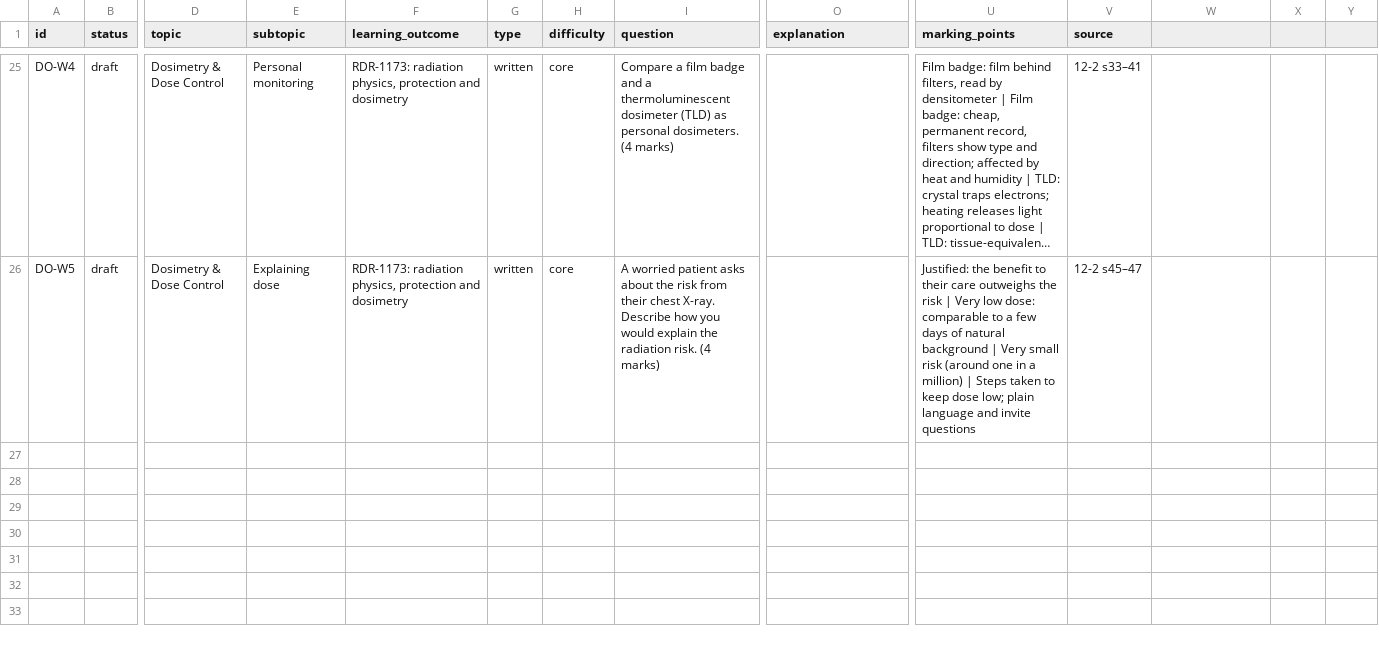
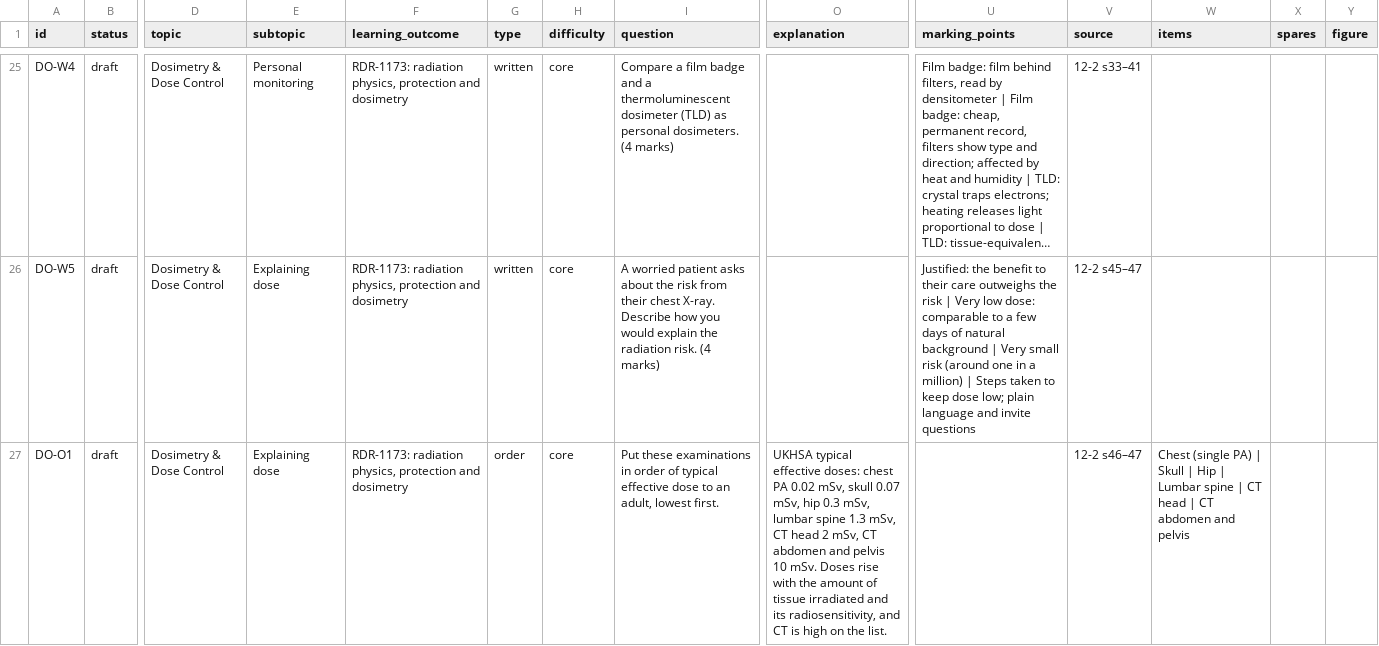
Before and after one commit to rhysiboy-jpg/radphys-revise, a CSV file: content/08-dosimetry-dose-control.csv, drawn as a sheet; only a part is shown, gaps mark what is left out; long unchanged cells end in …; rows hold the shown columns only; the diff covers the shown part only; the diff names each change by its address in the sheet, - before the commit and + after, or states it on an @@ line.

```diff
--- a/content/08-dosimetry-dose-control.csv
+++ b/content/08-dosimetry-dose-control.csv
-W1: (empty)
+W1: items
-X1: (empty)
+X1: spares
-Y1: (empty)
+Y1: figure
+row 27: DO-O1 | draft | Dosimetry & Dose Control | Explaining dose | RDR-1173: radiation physics, protection and dosimetry | order | core | Put these examinations in order of typical effective dose to an adult, lowest first. | UKHSA typical effective doses: chest PA 0.02 mSv, skull 0.07 mSv, hip 0.3 mSv, lumbar spine 1.3 mSv, CT head 2 mSv, CT abdomen and pelvis 10 mSv. Doses rise with the amount of tissue irradiated and its radiosensitivity, and CT is high on the list. |  | 12-2 s46–47 | Chest (single PA) | Skull | Hip | Lumbar spine | CT head | CT abdomen and pelvis
```
Also changed, not shown: 1 added row elsewhere in this file, content/01-atomic-structure.csv, content/02-electricity-circuits.csv, 16 other files.
